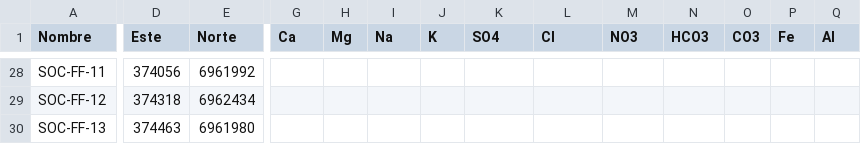
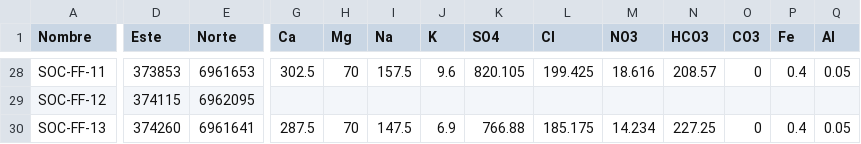
Before and after one commit to Crismmdv/APP, a CSV file: PiperDGA/views/static/cargas/Geoquimica.csv, drawn as a sheet; only a part is shown, gaps mark what is left out; the diff covers the shown part only; the diff names each change by its address in the sheet, - before the commit and + after, or states it on an @@ line.

```diff
--- a/PiperDGA/views/static/cargas/Geoquimica.csv
+++ b/PiperDGA/views/static/cargas/Geoquimica.csv
-D28 (Este): 374056
+D28 (Este): 373853
-E28 (Norte): 6961992
+E28 (Norte): 6961653
-G28 (Ca): (empty)
+G28 (Ca): 302.5
-H28 (Mg): (empty)
+H28 (Mg): 70
-I28 (Na): (empty)
+I28 (Na): 157.5
-J28 (K): (empty)
+J28 (K): 9.6
-K28 (SO4): (empty)
+K28 (SO4): 820.105
-L28 (Cl): (empty)
+L28 (Cl): 199.425
-M28 (NO3): (empty)
+M28 (NO3): 18.616
-N28 (HCO3): (empty)
+N28 (HCO3): 208.57
-O28 (CO3): (empty)
+O28 (CO3): 0
-P28 (Fe): (empty)
+P28 (Fe): 0.4
-Q28 (Al): (empty)
+Q28 (Al): 0.05
-D29 (Este): 374318
+D29 (Este): 374115
-E29 (Norte): 6962434
+E29 (Norte): 6962095
-D30 (Este): 374463
+D30 (Este): 374260
-E30 (Norte): 6961980
+E30 (Norte): 6961641
-G30 (Ca): (empty)
+G30 (Ca): 287.5
-H30 (Mg): (empty)
+H30 (Mg): 70
-I30 (Na): (empty)
+I30 (Na): 147.5
-J30 (K): (empty)
+J30 (K): 6.9
-K30 (SO4): (empty)
+K30 (SO4): 766.88
-L30 (Cl): (empty)
+L30 (Cl): 185.175
-M30 (NO3): (empty)
+M30 (NO3): 14.234
-N30 (HCO3): (empty)
+N30 (HCO3): 227.25
-O30 (CO3): (empty)
+O30 (CO3): 0
-P30 (Fe): (empty)
+P30 (Fe): 0.4
-Q30 (Al): (empty)
+Q30 (Al): 0.05
```
Also changed, not shown: 82 edited cells elsewhere in this file, 8 other files.
